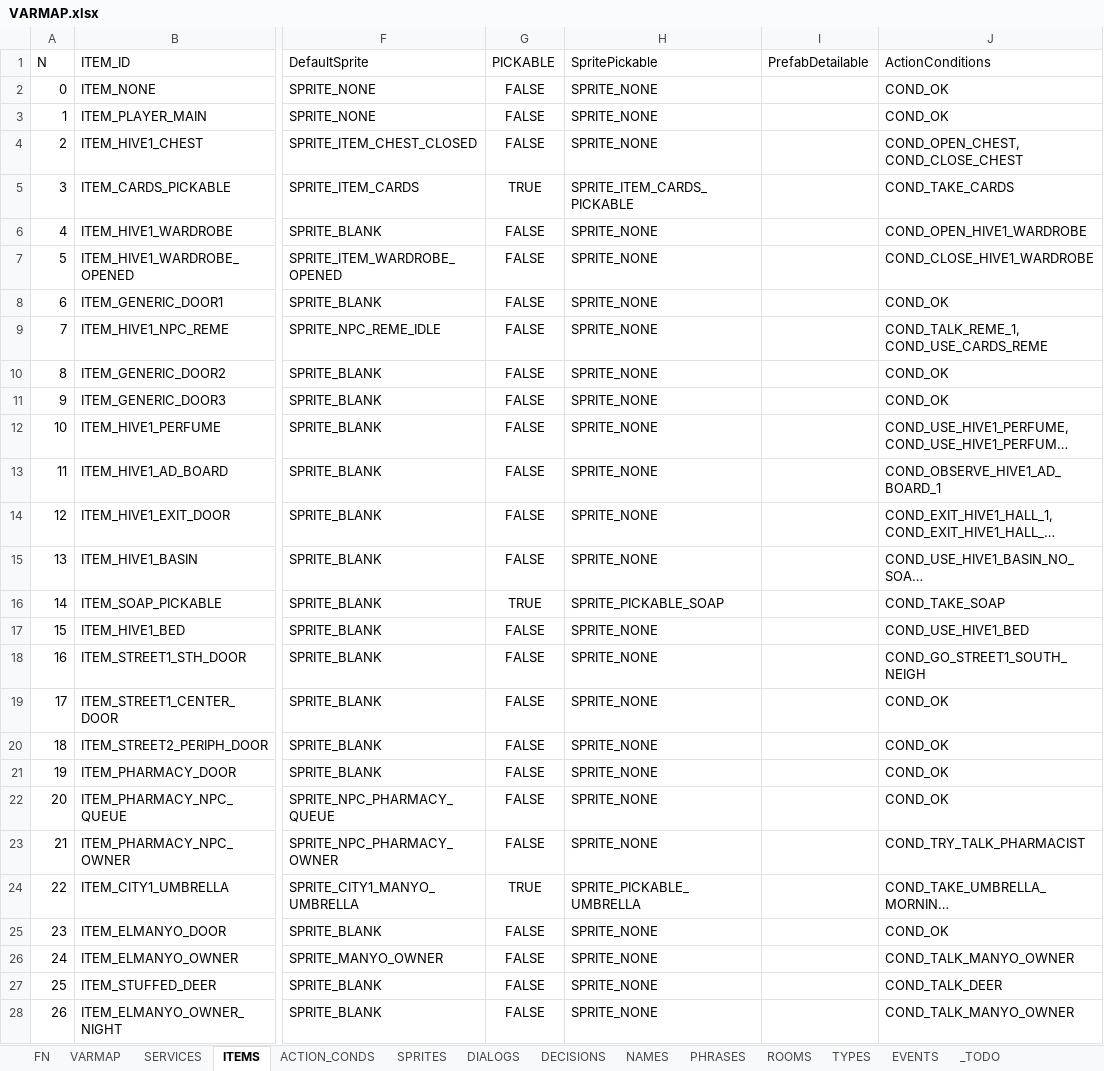
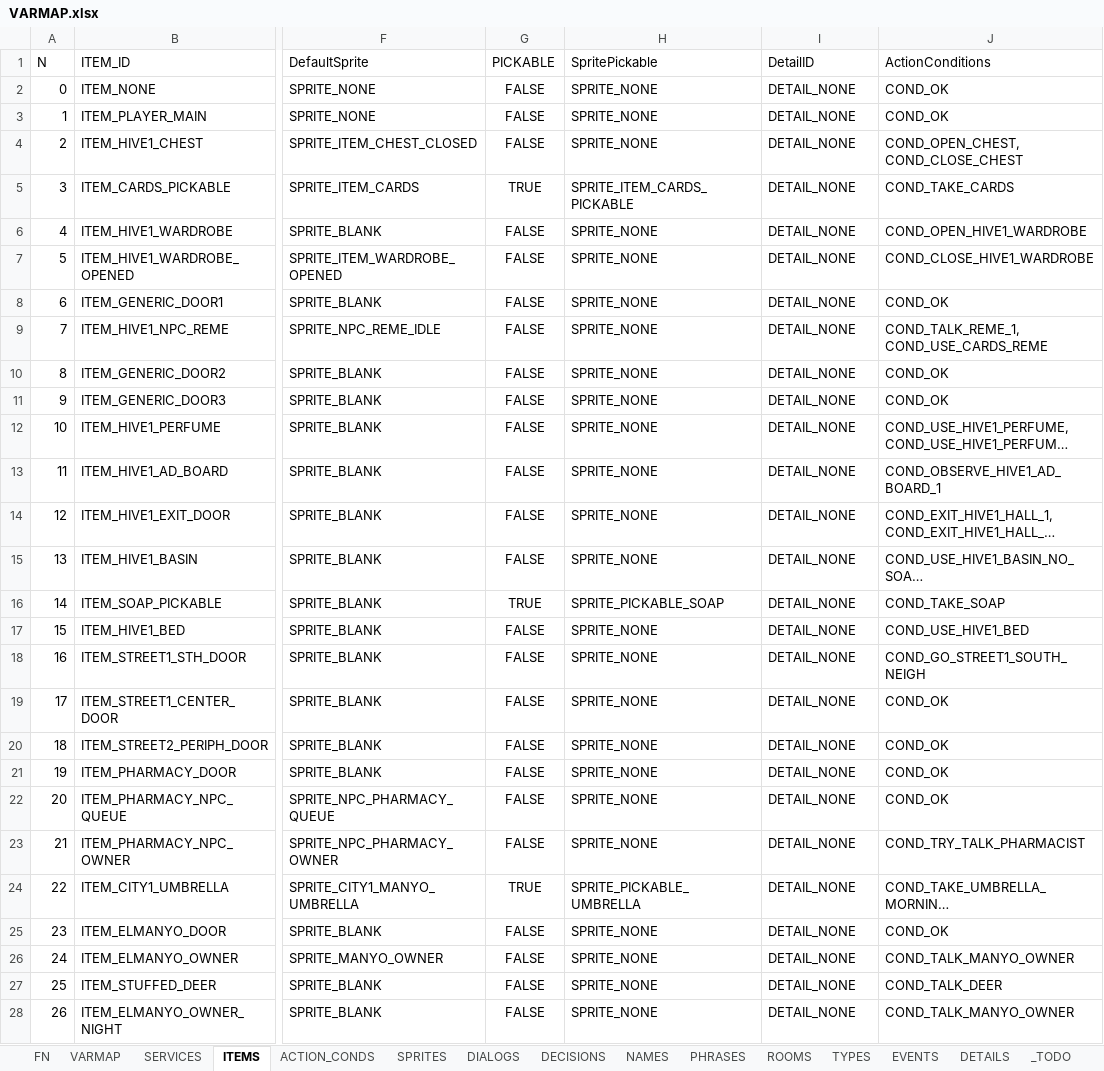
Before and after one commit to ivor4/Goblins3_AnotherQuest, an Excel workbook: VARMAP_Generator/VARMAP.xlsx, sheet ITEMS, drawn as a sheet; only a part is shown, gaps mark what is left out; long unchanged cells end in …; values as stored, in another font and other column widths than the file's, no borders; charts and pictures and table styles not drawn; the diff covers the shown part only; the diff names each change by its address in the sheet, - before the commit and + after, or states it on an @@ line.

Commit message:
Adding Detail needed resources

```diff
--- a/VARMAP_Generator/VARMAP.xlsx (sheet ITEMS)
+++ b/VARMAP_Generator/VARMAP.xlsx (sheet ITEMS)
+sheet tab: DETAILS
-I1: PrefabDetailable
+I1: DetailID
-I2:I28 (DetailID): (empty)
+I2:I28 (DetailID): DETAIL_NONE
```
Also changed, not shown: 11 edited cells elsewhere in this sheet, sheet SERVICES, sheet _TODO, charts or pictures, 25 other files.
